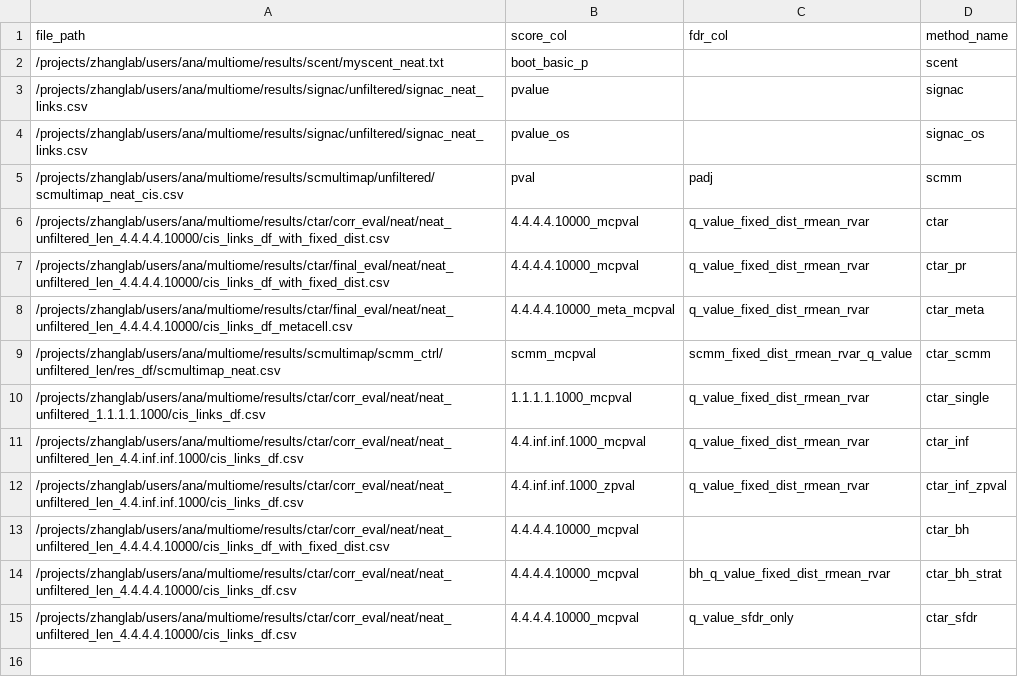
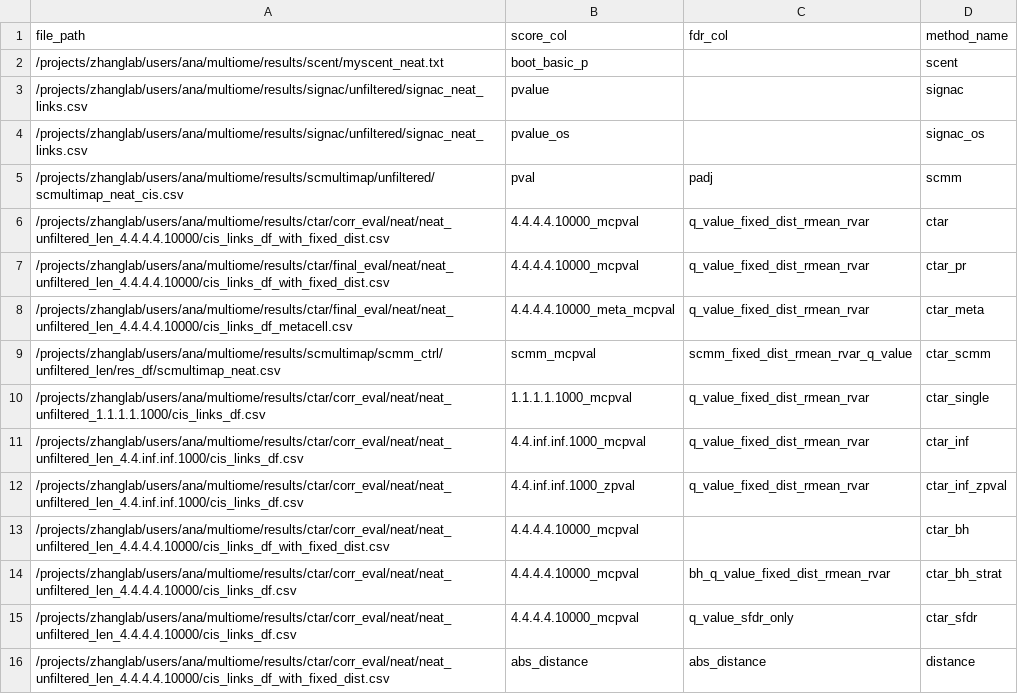
Before and after one commit to anatori/cts_peak_gene, a CSV file: experiments/job.evaluation/methods_manifests/neat_methods.csv, drawn as a sheet.

```diff
--- a/experiments/job.evaluation/methods_manifests/neat_methods.csv
+++ b/experiments/job.evaluation/methods_manifests/neat_methods.csv
@@ -15 +15,2 @@ file_path,score_col,fdr_col,method_name
 /projects/zhanglab/users/ana/multiome/results/ctar/corr_eval/neat/neat_unfiltered_len_4.4.4.4.10000/cis_links_df.csv,4.4.4.4.10000_mcpval,q_value_sfdr_only,ctar_sfdr
+/projects/zhanglab/users/ana/multiome/results/ctar/corr_eval/neat/neat_unfiltered_len_4.4.4.4.10000/cis_links_df_with_fixed_dist.csv,abs_distance,abs_distance,distance
```
Also changed, not shown: experiments/job.evaluation/methods_manifests/bmmc_methods.csv, experiments/job.evaluation/methods_manifests/brain_methods.csv, 2 other files.
